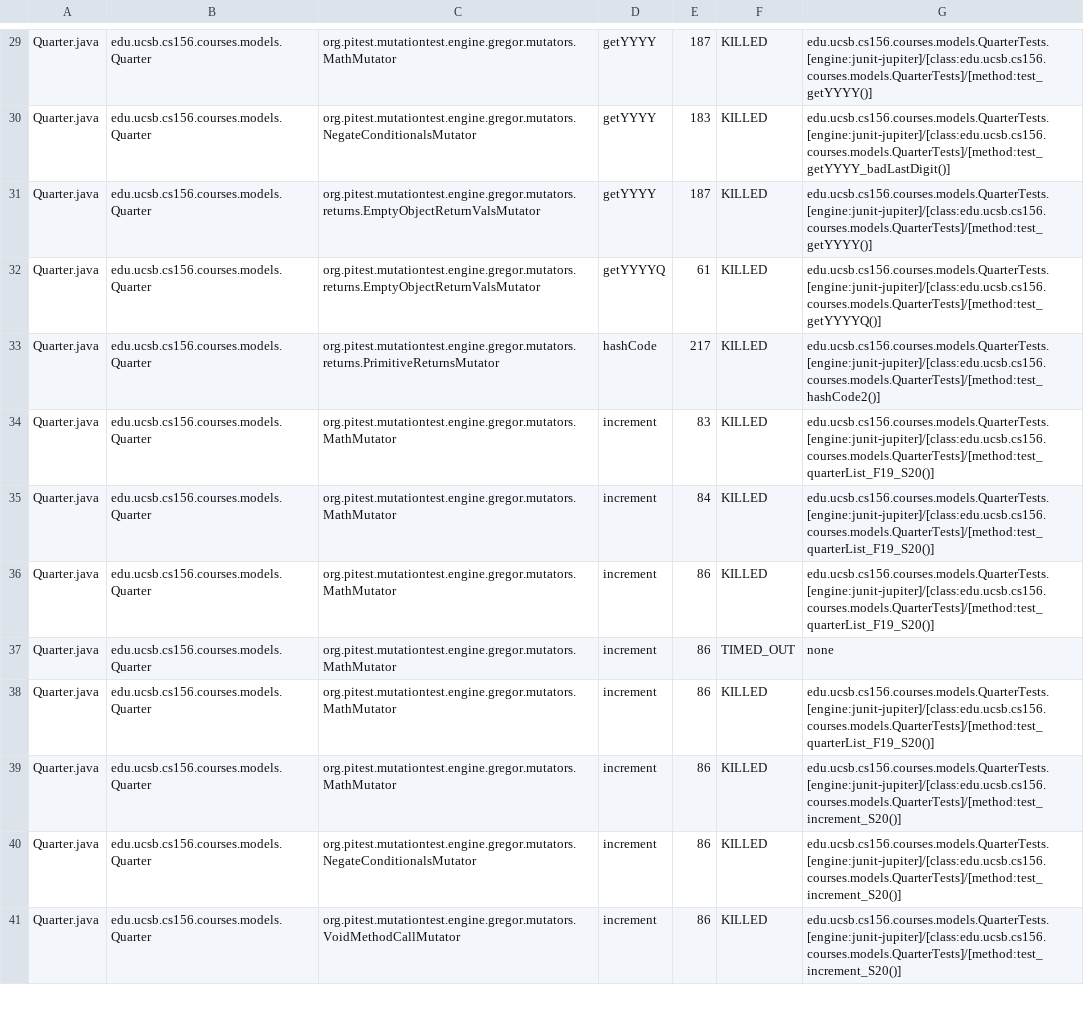
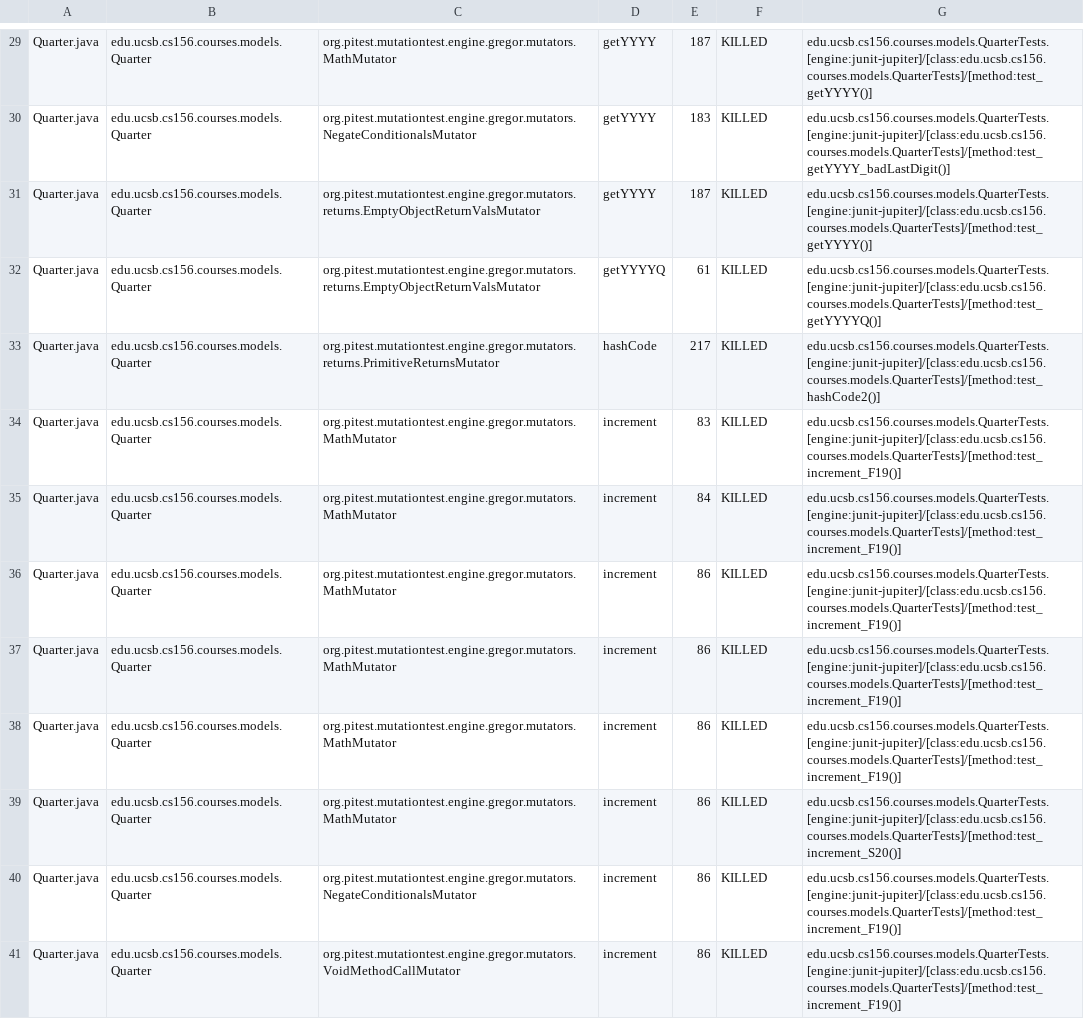
Before and after one commit to ucsb-cs156-s24/proj-courses-s24-4pm-2, a CSV file: prs/30/pitest/mutations.csv, drawn as a sheet; only a part is shown, gaps mark what is left out; the diff covers the shown part only.

Commit message:
Deploying to gh-pages from @ ucsb-cs156-s24/proj-courses-s24-4pm-2@b79fd4b9fb94b3babcbef18ada8ce9370d4accf4 🚀

```diff
--- a/prs/30/pitest/mutations.csv
+++ b/prs/30/pitest/mutations.csv
@@ -33,9 +33,9 @@ Quarter.java,edu.ucsb.cs156.courses.models.Quarter,org.pitest.mutationtest.engin
 Quarter.java,edu.ucsb.cs156.courses.models.Quarter,org.pitest.mutationtest.engine.gregor.mutators.returns.PrimitiveReturnsMutator,hashCode,217,KILLED,edu.ucsb.cs156.courses.models.QuarterTests.[engine:junit-jupiter]/[class:edu.ucsb.cs156.courses.models.QuarterTests]/[method:test_hashCode2()]
-Quarter.java,edu.ucsb.cs156.courses.models.Quarter,org.pitest.mutationtest.engine.gregor.mutators.MathMutator,increment,83,KILLED,edu.ucsb.cs156.courses.models.QuarterTests.[engine:junit-jupiter]/[class:edu.ucsb.cs156.courses.models.QuarterTests]/[method:test_quarterList_F19_S20()]
-Quarter.java,edu.ucsb.cs156.courses.models.Quarter,org.pitest.mutationtest.engine.gregor.mutators.MathMutator,increment,84,KILLED,edu.ucsb.cs156.courses.models.QuarterTests.[engine:junit-jupiter]/[class:edu.ucsb.cs156.courses.models.QuarterTests]/[method:test_quarterList_F19_S20()]
-Quarter.java,edu.ucsb.cs156.courses.models.Quarter,org.pitest.mutationtest.engine.gregor.mutators.MathMutator,increment,86,KILLED,edu.ucsb.cs156.courses.models.QuarterTests.[engine:junit-jupiter]/[class:edu.ucsb.cs156.courses.models.QuarterTests]/[method:test_quarterList_F19_S20()]
-Quarter.java,edu.ucsb.cs156.courses.models.Quarter,org.pitest.mutationtest.engine.gregor.mutators.MathMutator,increment,86,TIMED_OUT,none
-Quarter.java,edu.ucsb.cs156.courses.models.Quarter,org.pitest.mutationtest.engine.gregor.mutators.MathMutator,increment,86,KILLED,edu.ucsb.cs156.courses.models.QuarterTests.[engine:junit-jupiter]/[class:edu.ucsb.cs156.courses.models.QuarterTests]/[method:test_quarterList_F19_S20()]
+Quarter.java,edu.ucsb.cs156.courses.models.Quarter,org.pitest.mutationtest.engine.gregor.mutators.MathMutator,increment,83,KILLED,edu.ucsb.cs156.courses.models.QuarterTests.[engine:junit-jupiter]/[class:edu.ucsb.cs156.courses.models.QuarterTests]/[method:test_increment_F19()]
+Quarter.java,edu.ucsb.cs156.courses.models.Quarter,org.pitest.mutationtest.engine.gregor.mutators.MathMutator,increment,84,KILLED,edu.ucsb.cs156.courses.models.QuarterTests.[engine:junit-jupiter]/[class:edu.ucsb.cs156.courses.models.QuarterTests]/[method:test_increment_F19()]
+Quarter.java,edu.ucsb.cs156.courses.models.Quarter,org.pitest.mutationtest.engine.gregor.mutators.MathMutator,increment,86,KILLED,edu.ucsb.cs156.courses.models.QuarterTests.[engine:junit-jupiter]/[class:edu.ucsb.cs156.courses.models.QuarterTests]/[method:test_increment_F19()]
+Quarter.java,edu.ucsb.cs156.courses.models.Quarter,org.pitest.mutationtest.engine.gregor.mutators.MathMutator,increment,86,KILLED,edu.ucsb.cs156.courses.models.QuarterTests.[engine:junit-jupiter]/[class:edu.ucsb.cs156.courses.models.QuarterTests]/[method:test_increment_F19()]
+Quarter.java,edu.ucsb.cs156.courses.models.Quarter,org.pitest.mutationtest.engine.gregor.mutators.MathMutator,increment,86,KILLED,edu.ucsb.cs156.courses.models.QuarterTests.[engine:junit-jupiter]/[class:edu.ucsb.cs156.courses.models.QuarterTests]/[method:test_increment_F19()]
 Quarter.java,edu.ucsb.cs156.courses.models.Quarter,org.pitest.mutationtest.engine.gregor.mutators.MathMutator,increment,86,KILLED,edu.ucsb.cs156.courses.models.QuarterTests.[engine:junit-jupiter]/[class:edu.ucsb.cs156.courses.models.QuarterTests]/[method:test_increment_S20()]
-Quarter.java,edu.ucsb.cs156.courses.models.Quarter,org.pitest.mutationtest.engine.gregor.mutators.NegateConditionalsMutator,increment,86,KILLED,edu.ucsb.cs156.courses.models.QuarterTests.[engine:junit-jupiter]/[class:edu.ucsb.cs156.courses.models.QuarterTests]/[method:test_increment_S20()]
-Quarter.java,edu.ucsb.cs156.courses.models.Quarter,org.pitest.mutationtest.engine.gregor.mutators.VoidMethodCallMutator,increment,86,KILLED,edu.ucsb.cs156.courses.models.QuarterTests.[engine:junit-jupiter]/[class:edu.ucsb.cs156.courses.models.QuarterTests]/[method:test_increment_S20()]
+Quarter.java,edu.ucsb.cs156.courses.models.Quarter,org.pitest.mutationtest.engine.gregor.mutators.NegateConditionalsMutator,increment,86,KILLED,edu.ucsb.cs156.courses.models.QuarterTests.[engine:junit-jupiter]/[class:edu.ucsb.cs156.courses.models.QuarterTests]/[method:test_increment_F19()]
+Quarter.java,edu.ucsb.cs156.courses.models.Quarter,org.pitest.mutationtest.engine.gregor.mutators.VoidMethodCallMutator,increment,86,KILLED,edu.ucsb.cs156.courses.models.QuarterTests.[engine:junit-jupiter]/[class:edu.ucsb.cs156.courses.models.QuarterTests]/[method:test_increment_F19()]
```
Also changed, not shown: 89 edited cells elsewhere in this file, 39 other files.
